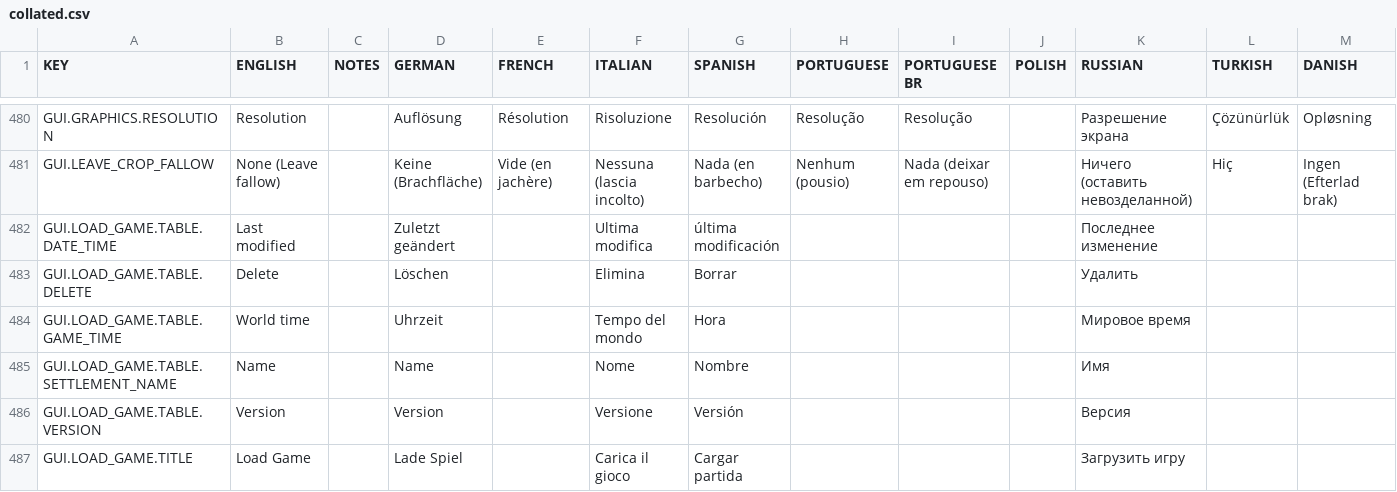
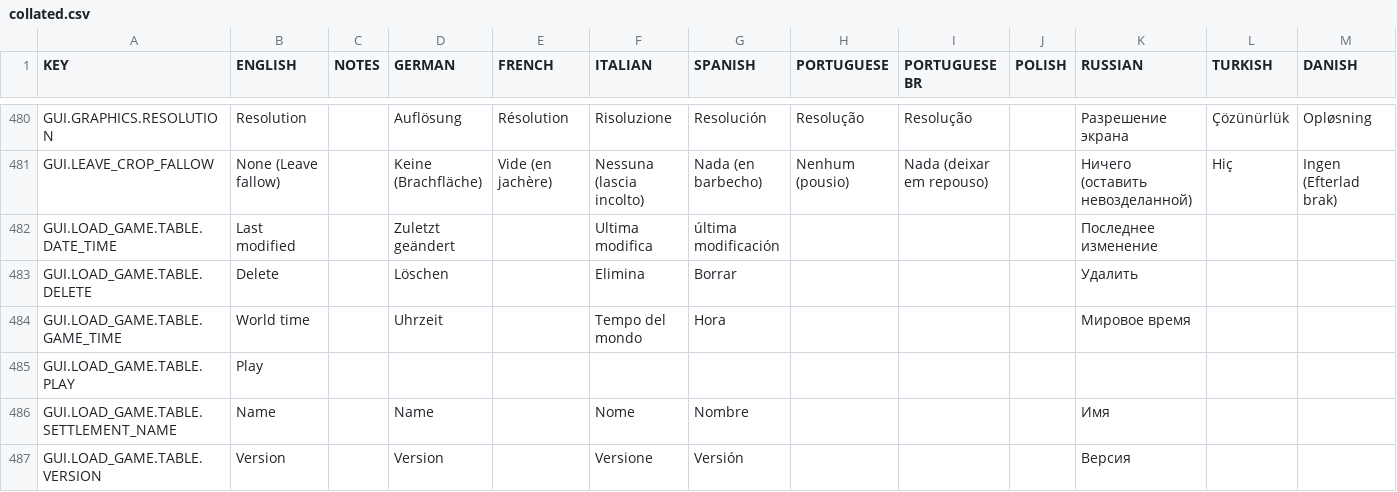
Before and after one commit to rossturner/mountaincore, a CSV file: core/assets/translations/collated.csv, drawn as a sheet; only a part is shown, gaps mark what is left out; the shorter side is filled out with more unchanged rows; rows hold the shown columns only; the diff names each change by its address in the sheet, - before the commit and + after, or states it on an @@ line.

Commit message:
Start of load game menu

```diff
--- a/core/assets/translations/collated.csv
+++ b/core/assets/translations/collated.csv
+row 485: GUI.LOAD_GAME.TABLE.PLAY | Play
```
Also changed, not shown: core/mods/base/translations/translations.csv, 8 other files.
